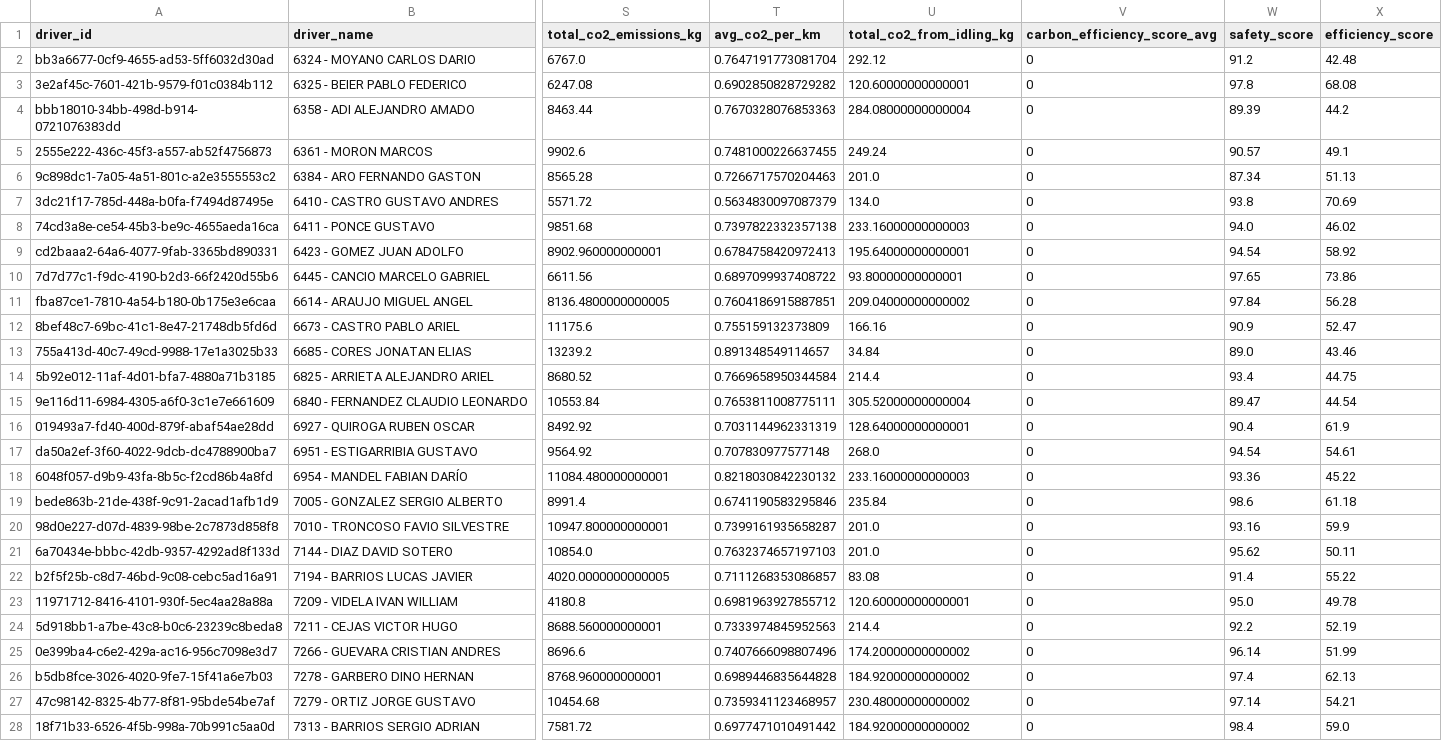
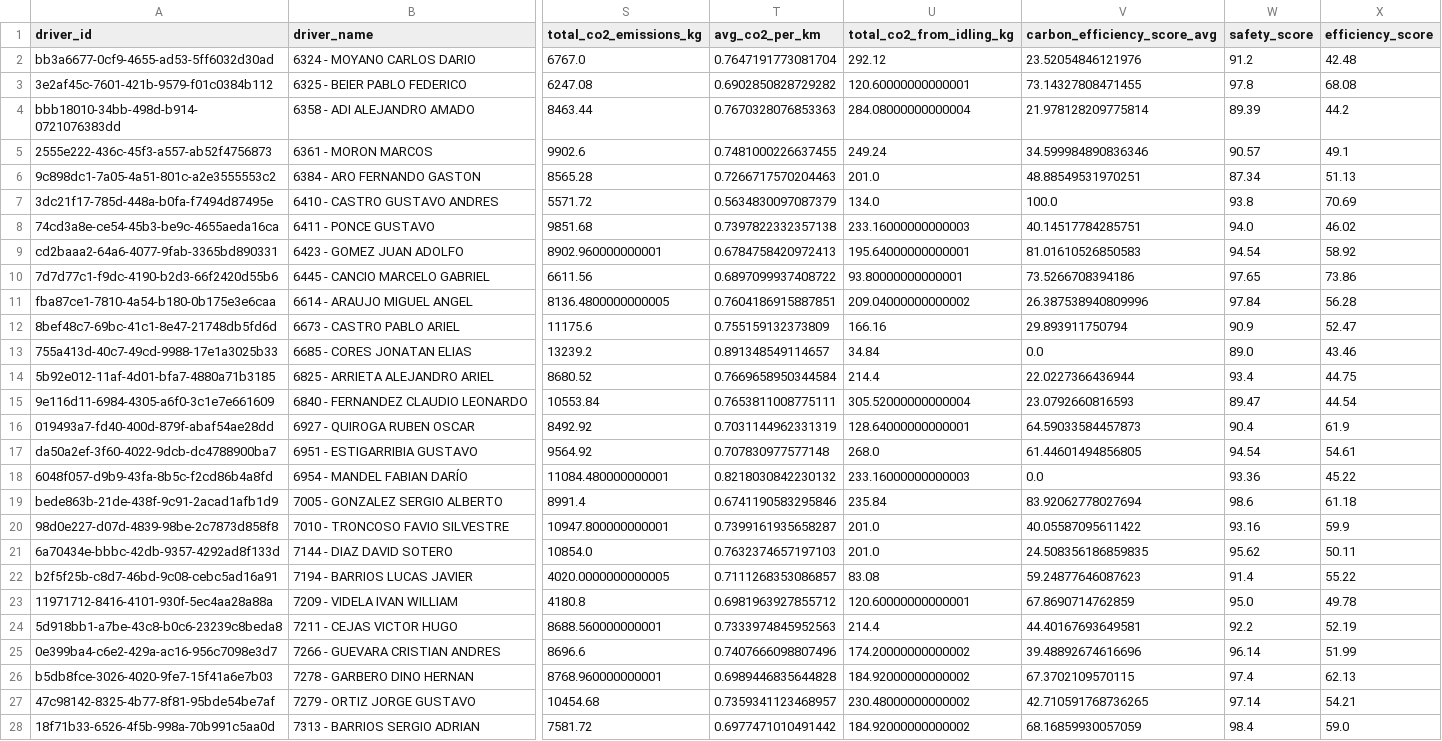
Before and after one commit to Enzo-cam/rumbo-ai, a CSV file: data/drivers_features.csv, drawn as a sheet; only a part is shown, gaps mark what is left out; the diff covers the shown part only; the diff names each change by its address in the sheet, - before the commit and + after, or states it on an @@ line.

```diff
--- a/data/drivers_features.csv
+++ b/data/drivers_features.csv
-V2 (carbon_efficiency_score_avg): 0
+V2 (carbon_efficiency_score_avg): 23.52054846121976
-V3 (carbon_efficiency_score_avg): 0
+V3 (carbon_efficiency_score_avg): 73.14327808471455
-V4 (carbon_efficiency_score_avg): 0
+V4 (carbon_efficiency_score_avg): 21.978128209775814
-V5 (carbon_efficiency_score_avg): 0
+V5 (carbon_efficiency_score_avg): 34.599984890836346
-V6 (carbon_efficiency_score_avg): 0
+V6 (carbon_efficiency_score_avg): 48.88549531970251
-V7 (carbon_efficiency_score_avg): 0
+V7 (carbon_efficiency_score_avg): 100.0
-V8 (carbon_efficiency_score_avg): 0
+V8 (carbon_efficiency_score_avg): 40.14517784285751
-V9 (carbon_efficiency_score_avg): 0
+V9 (carbon_efficiency_score_avg): 81.01610526850583
-V10 (carbon_efficiency_score_avg): 0
+V10 (carbon_efficiency_score_avg): 73.5266708394186
-V11 (carbon_efficiency_score_avg): 0
+V11 (carbon_efficiency_score_avg): 26.387538940809996
-V12 (carbon_efficiency_score_avg): 0
+V12 (carbon_efficiency_score_avg): 29.893911750794
-V13 (carbon_efficiency_score_avg): 0
+V13 (carbon_efficiency_score_avg): 0.0
-V14 (carbon_efficiency_score_avg): 0
+V14 (carbon_efficiency_score_avg): 22.0227366436944
-V15 (carbon_efficiency_score_avg): 0
+V15 (carbon_efficiency_score_avg): 23.0792660816593
-V16 (carbon_efficiency_score_avg): 0
+V16 (carbon_efficiency_score_avg): 64.59033584457873
-V17 (carbon_efficiency_score_avg): 0
+V17 (carbon_efficiency_score_avg): 61.44601494856805
-V18 (carbon_efficiency_score_avg): 0
+V18 (carbon_efficiency_score_avg): 0.0
-V19 (carbon_efficiency_score_avg): 0
+V19 (carbon_efficiency_score_avg): 83.92062778027694
-V20 (carbon_efficiency_score_avg): 0
+V20 (carbon_efficiency_score_avg): 40.05587095611422
-V21 (carbon_efficiency_score_avg): 0
+V21 (carbon_efficiency_score_avg): 24.508356186859835
-V22 (carbon_efficiency_score_avg): 0
+V22 (carbon_efficiency_score_avg): 59.24877646087623
-V23 (carbon_efficiency_score_avg): 0
+V23 (carbon_efficiency_score_avg): 67.8690714762859
-V24 (carbon_efficiency_score_avg): 0
+V24 (carbon_efficiency_score_avg): 44.40167693649581
-V25 (carbon_efficiency_score_avg): 0
+V25 (carbon_efficiency_score_avg): 39.48892674616696
-V26 (carbon_efficiency_score_avg): 0
+V26 (carbon_efficiency_score_avg): 67.3702109570115
-V27 (carbon_efficiency_score_avg): 0
+V27 (carbon_efficiency_score_avg): 42.710591768736265
-V28 (carbon_efficiency_score_avg): 0
+V28 (carbon_efficiency_score_avg): 68.16859930057059
```
Also changed, not shown: 5 edited cells elsewhere in this file, 1 other file.
